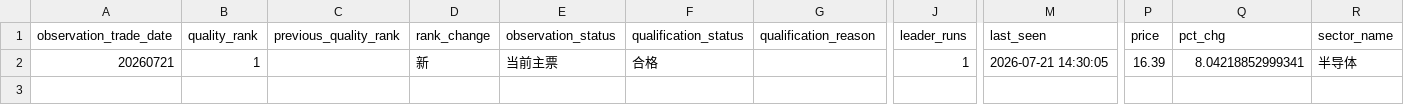
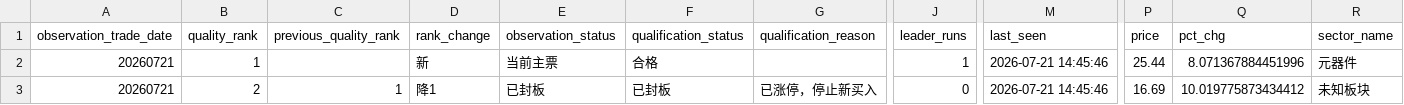
Before and after one commit to njedu2023-prog/WP, a CSV file: outputs/csv/wp_tail_observation.csv, drawn as a sheet; only a part is shown, gaps mark what is left out; addresses are those after the commit; rows hold the shown columns only; the diff names each change by its address in the sheet, - before the commit and + after, or states it on an @@ line.

```diff
--- a/outputs/csv/wp_tail_observation.csv
+++ b/outputs/csv/wp_tail_observation.csv
+row 2: 20260721 | 1 |  | 新 | 当前主票 | 合格 |  | 1 | 2026-07-21 14:45:46 | 25.44 | 8.071367884451996 | 元器件
-B3 (quality_rank): 1
+B3 (quality_rank): 2
-C3 (previous_quality_rank): (empty)
+C3 (previous_quality_rank): 1
-D3 (rank_change): 新
+D3 (rank_change): 降1
-E3 (observation_status): 当前主票
+E3 (observation_status): 已封板
-F3 (qualification_status): 合格
+F3 (qualification_status): 已封板
-G3 (qualification_reason): (empty)
+G3 (qualification_reason): 已涨停，停止新买入
-J3 (leader_runs): 1
+J3 (leader_runs): 0
-M3 (last_seen): 2026-07-21 14:30:05
+M3 (last_seen): 2026-07-21 14:45:46
-P3 (price): 16.39
+P3 (price): 16.69
-Q3 (pct_chg): 8.04218852999341
+Q3 (pct_chg): 10.019775873434412
-R3 (sector_name): 半导体
+R3 (sector_name): 未知板块
```
Also changed, not shown: data/direct/latest/wp_market_regime_input.csv, outputs/csv/wp_buy_plan.csv, 22 other files.
